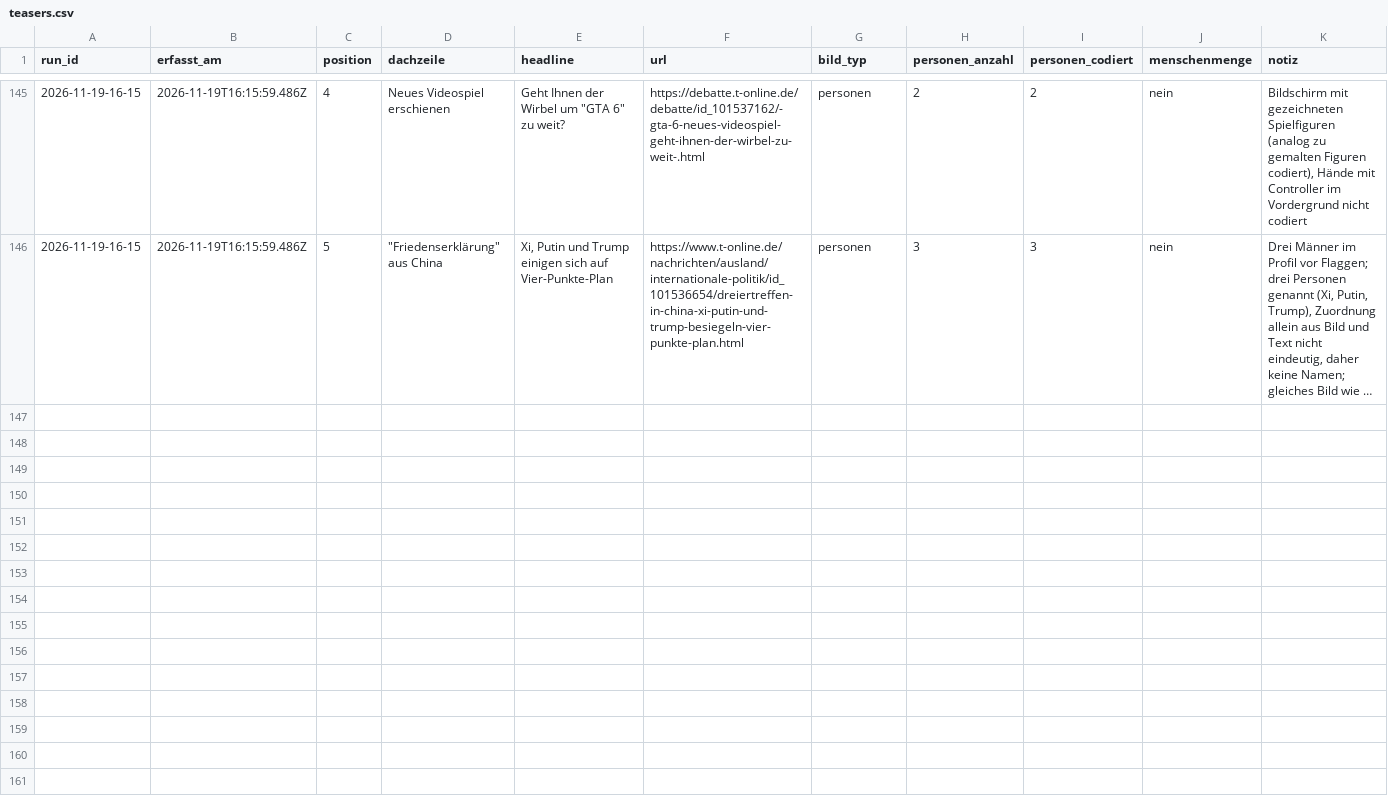
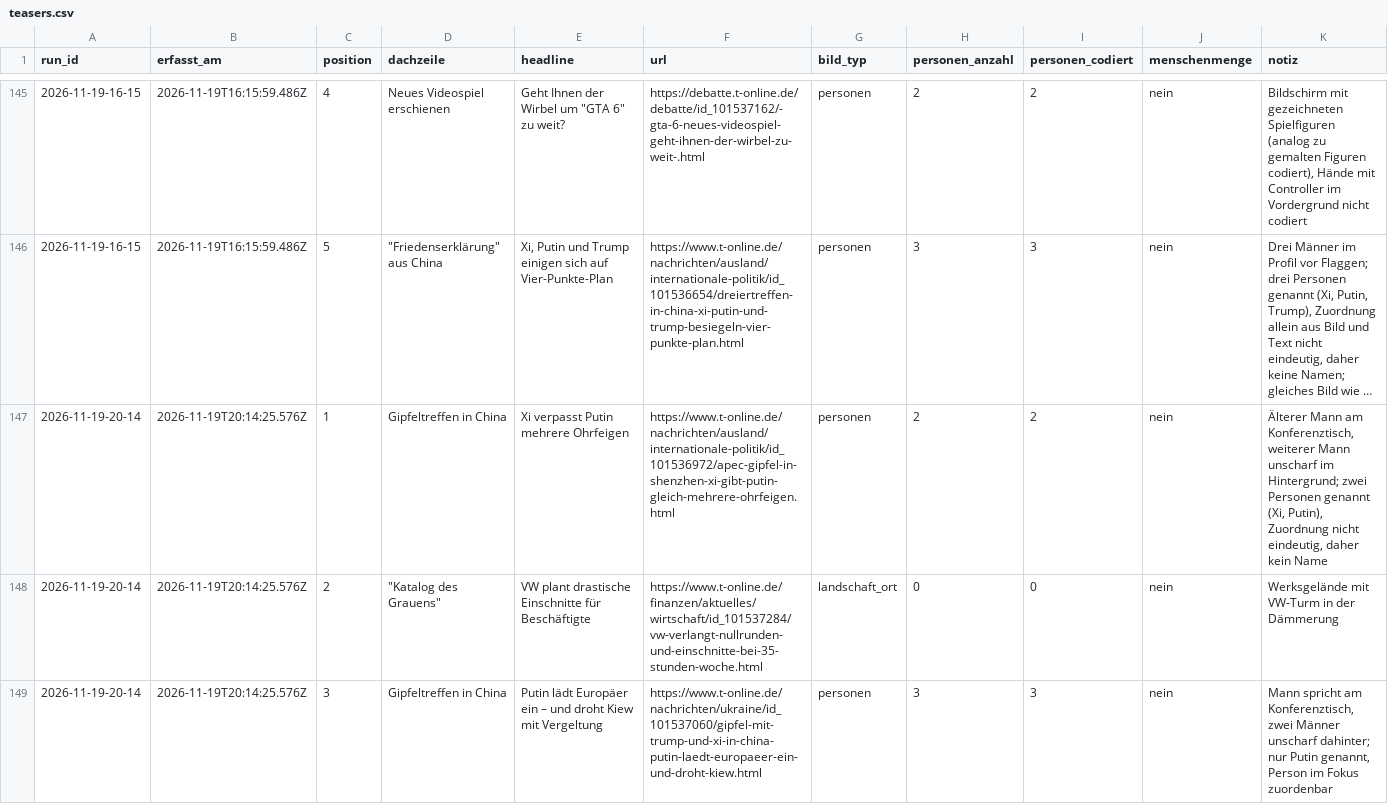
Before and after one commit to happkatharina71-bit/crmd, a CSV file: webde-monitor/data-tonline/teasers.csv, drawn as a sheet; only a part is shown, gaps mark what is left out; long unchanged cells end in …; the diff covers the shown part only; the diff names each change by its address in the sheet, - before the commit and + after, or states it on an @@ line.

```diff
--- a/webde-monitor/data-tonline/teasers.csv
+++ b/webde-monitor/data-tonline/teasers.csv
+row 147: 2026-11-19-20-14 | 2026-11-19T20:14:25.576Z | 1 | Gipfeltreffen in China | Xi verpasst Putin mehrere Ohrfeigen | https://www.t-online.de/nachrichten/ausland/internationale-politik/id_101536972/apec-gipfel-in-shenzhen-xi-gibt-putin-gleich-mehrere-ohrfeigen.html | personen | 2 | 2 | nein | Älterer Mann am Konferenztisch, weiterer Mann unscharf im Hintergrund; zwei Personen genannt (Xi, Putin), Zuordnung nicht eindeutig, daher kein Name
+row 148: 2026-11-19-20-14 | 2026-11-19T20:14:25.576Z | 2 | "Katalog des Grauens" | VW plant drastische Einschnitte für Beschäftigte | https://www.t-online.de/finanzen/aktuelles/wirtschaft/id_101537284/vw-verlangt-nullrunden-und-einschnitte-bei-35-stunden-woche.html | landschaft_ort | 0 | 0 | nein | Werksgelände mit VW-Turm in der Dämmerung
+row 149: 2026-11-19-20-14 | 2026-11-19T20:14:25.576Z | 3 | Gipfeltreffen in China | Putin lädt Europäer ein – und droht Kiew mit Vergeltung | https://www.t-online.de/nachrichten/ukraine/id_101537060/gipfel-mit-trump-und-xi-in-china-putin-laedt-europaeer-ein-und-droht-kiew.html | personen | 3 | 3 | nein | Mann spricht am Konferenztisch, zwei Männer unscharf dahinter; nur Putin genannt, Person im Fokus zuordenbar
```
Also changed, not shown: 2 added rows elsewhere in this file, webde-monitor/data-tonline/persons.csv, webde-monitor/data/persons.csv, 21 other files.
